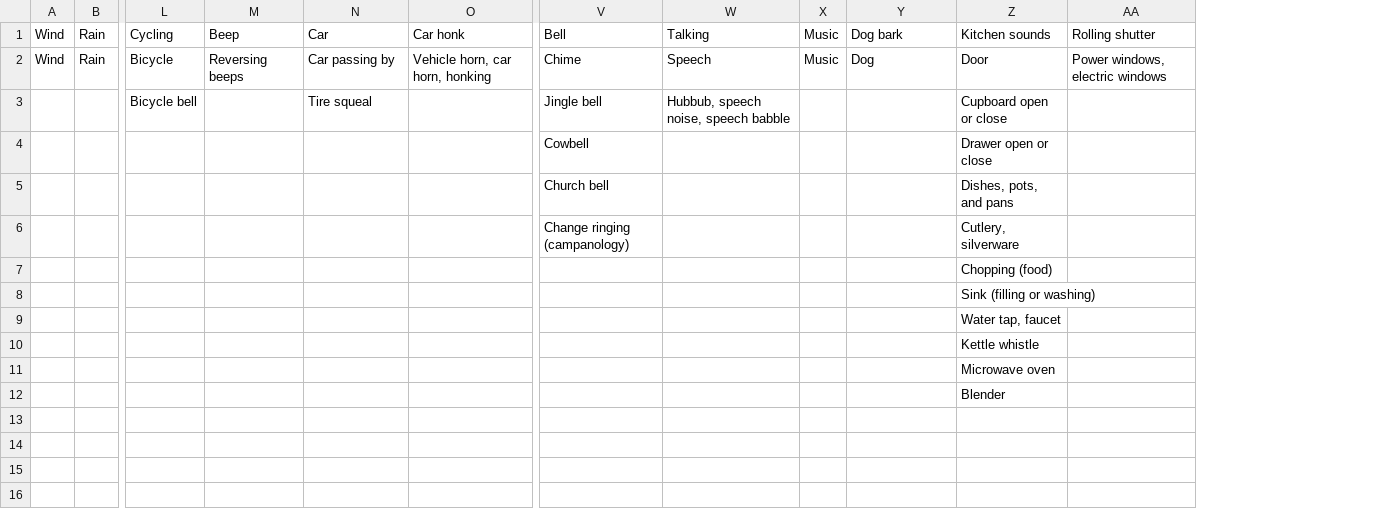
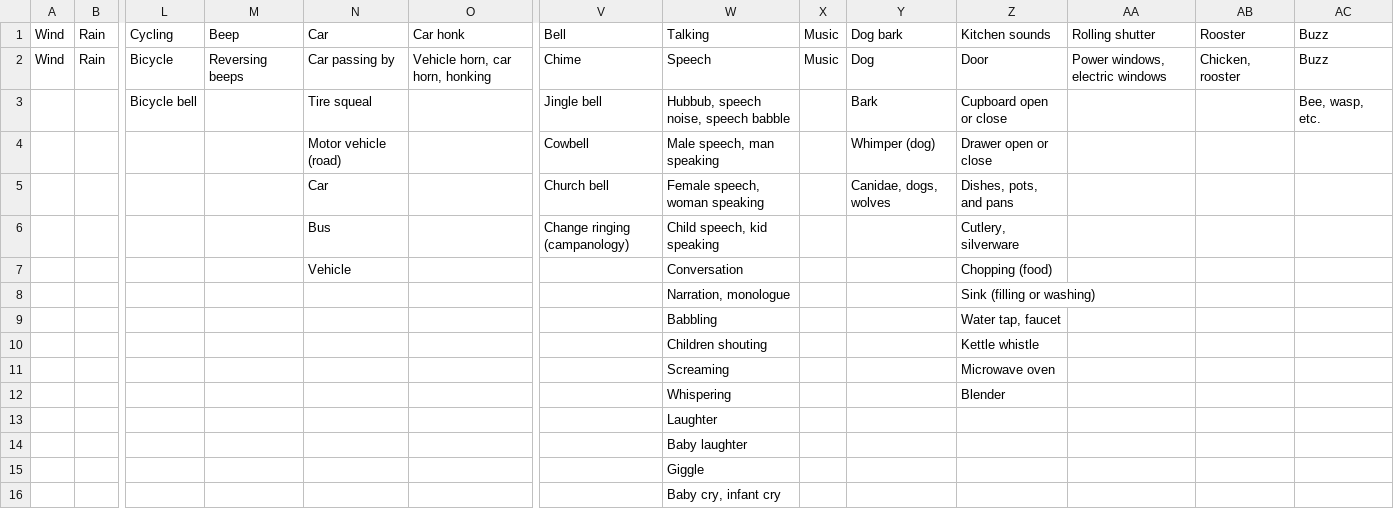
Before and after one commit to Matthieu-Gallet/Bumble-audio-detection, a CSV file: utils/TaggingCategory.csv, drawn as a sheet; only a part is shown, gaps mark what is left out; removed rows and columns are numbered as before the commit, all else as after; rows hold the shown columns only; the diff names each change by its address in the sheet, - before the commit and + after, or states it on an @@ line.

Commit message:
changes for buzz detection

```diff
--- a/utils/TaggingCategory.csv
+++ b/utils/TaggingCategory.csv
+column AB, rows 1-2: Rooster | Chicken, rooster
+column AC, rows 1-3: Buzz | Buzz | Bee, wasp, etc.
-Y3: (empty)
+Y3: Bark
-N4: (empty)
+N4: Motor vehicle (road)
-W4: (empty)
+W4: Male speech, man speaking
-Y4: (empty)
+Y4: Whimper (dog)
-N5: (empty)
+N5: Car
-W5: (empty)
+W5: Female speech, woman speaking
-Y5: (empty)
+Y5: Canidae, dogs, wolves
-N6: (empty)
+N6: Bus
-W6: (empty)
+W6: Child speech, kid speaking
-row 7:  |  |  |  |  |  |  |  |  |  | Chopping (food)
-row 8:  |  |  |  |  |  |  |  |  |  | Sink (filling or washing)
-row 9:  |  |  |  |  |  |  |  |  |  | Water tap, faucet
-row 10:  |  |  |  |  |  |  |  |  |  | Kettle whistle
-row 11:  |  |  |  |  |  |  |  |  |  | Microwave oven
-row 12:  |  |  |  |  |  |  |  |  |  | Blender
+row 7:  |  |  |  | Vehicle |  |  | Conversation |  |  | Chopping (food)
+row 8:  |  |  |  |  |  |  | Narration, monologue |  |  | Sink (filling or washing)
+row 9:  |  |  |  |  |  |  | Babbling |  |  | Water tap, faucet
+row 10:  |  |  |  |  |  |  | Children shouting |  |  | Kettle whistle
+row 11:  |  |  |  |  |  |  | Screaming |  |  | Microwave oven
+row 12:  |  |  |  |  |  |  | Whispering |  |  | Blender
+row 13:  |  |  |  |  |  |  | Laughter
+row 14:  |  |  |  |  |  |  | Baby laughter
+row 15:  |  |  |  |  |  |  | Giggle
+row 16:  |  |  |  |  |  |  | Baby cry, infant cry
```
Also changed, not shown: 35 other files.
